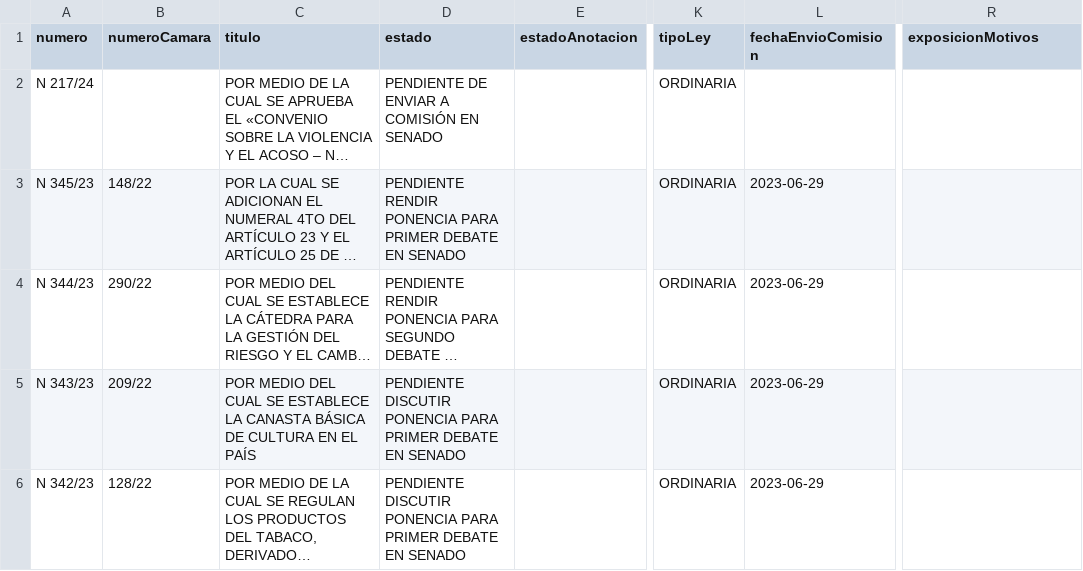
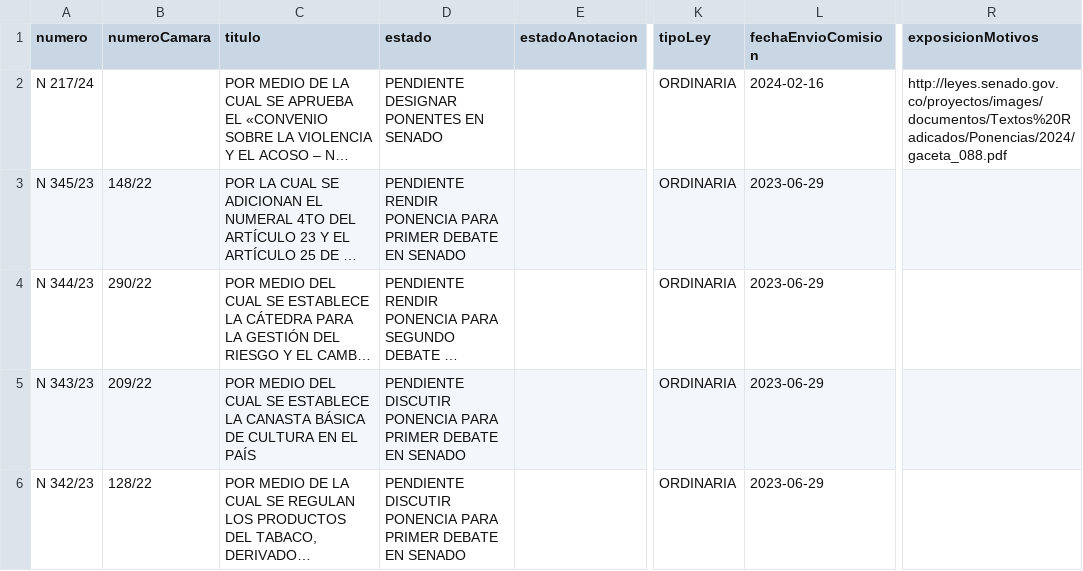
Before and after one commit to muniter/senado_crawler, a CSV file: output/data_2022-2026.csv, drawn as a sheet; only a part is shown, gaps mark what is left out; long unchanged cells end in …; the diff names each change by its address in the sheet, - before the commit and + after, or states it on an @@ line.

```diff
--- a/output/data_2022-2026.csv
+++ b/output/data_2022-2026.csv
-D2 (estado): PENDIENTE DE ENVIAR A COMISIÓN EN SENADO
+D2 (estado): PENDIENTE DESIGNAR PONENTES EN SENADO
-L2 (fechaEnvioComision): (empty)
+L2 (fechaEnvioComision): 2024-02-16
-R2 (exposicionMotivos): (empty)
+R2 (exposicionMotivos): http://leyes.senado.gov.co/proyectos/images/documentos/Textos%20Radicados/Ponencias/2024/gaceta_088.pdf
```
Also changed, not shown: 2 other files.
